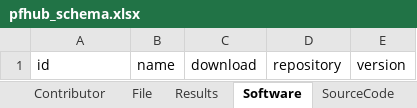
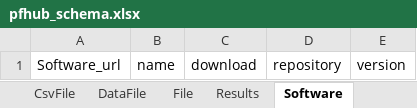
Before and after one commit to usnistgov/pfhub-schema, an Excel workbook: project/excel/pfhub_schema.xlsx, sheet Software, drawn as a sheet; values as stored, in another font and other column widths than the file's, no borders; the diff names each change by its address in the sheet, - before the commit and + after, or states it on an @@ line.

```diff
--- a/project/excel/pfhub_schema.xlsx (sheet Software)
+++ b/project/excel/pfhub_schema.xlsx (sheet Software)
+sheet tab: CsvFile
+sheet tab: DataFile
-A1: id
+A1: Software_url
```
Also changed, not shown: sheet File, sheet BenchmarkProblem, sheet SourceCode, sheet SourceCode1, sheet Software1, other sheet tabs, 13 other files.
